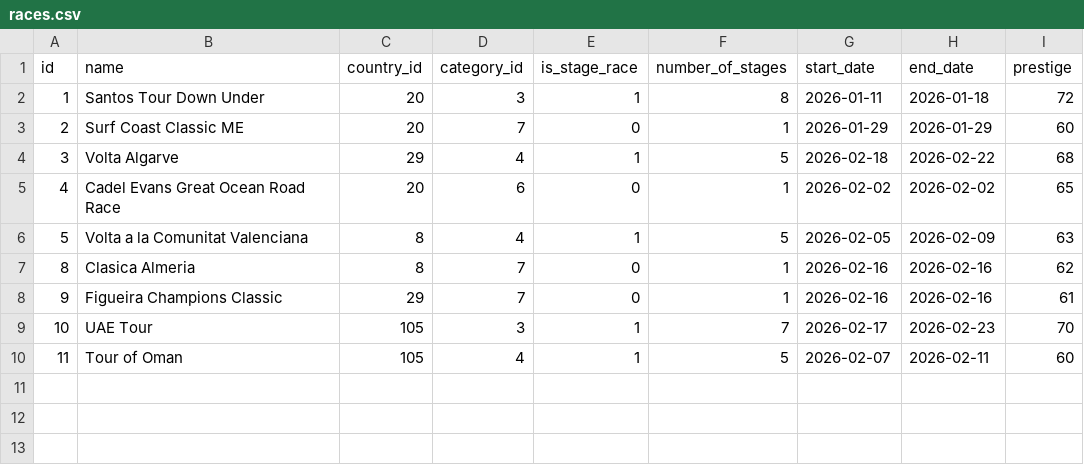
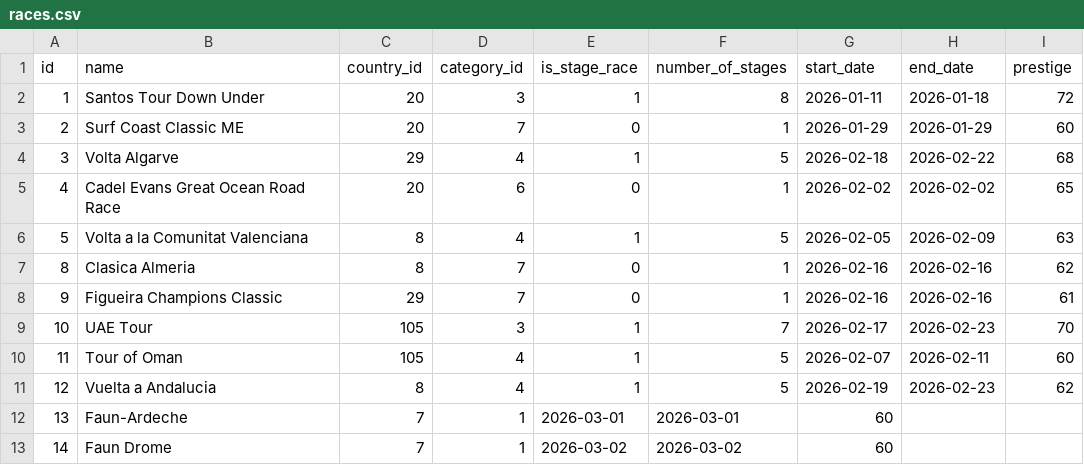
Before and after one commit to michaelkrinningersg-coder/velo, a CSV file: data/csv/races.csv, drawn as a sheet.

```diff
--- a/data/csv/races.csv
+++ b/data/csv/races.csv
@@ -10 +10,4 @@ id,name,country_id,category_id,is_stage_race,number_of_stages,start_date,end_dat
 11,Tour of Oman,105,4,1,5,2026-02-07,2026-02-11,60
+12,Vuelta a Andalucia,8,4,1,5,2026-02-19,2026-02-23,62
+13,Faun-Ardeche,7,1,2026-03-01,2026-03-01,60
+14,Faun Drome,7,1,2026-03-02,2026-03-02,60
```
Also changed, not shown: data/csv/stages.csv, 9 other files.
